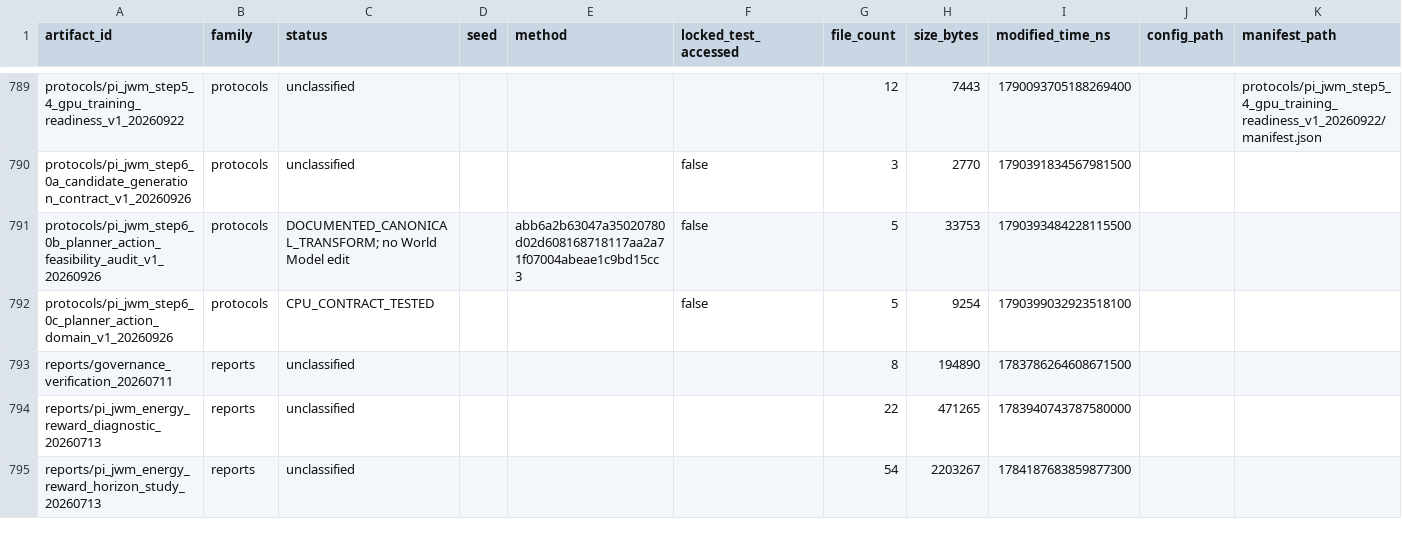
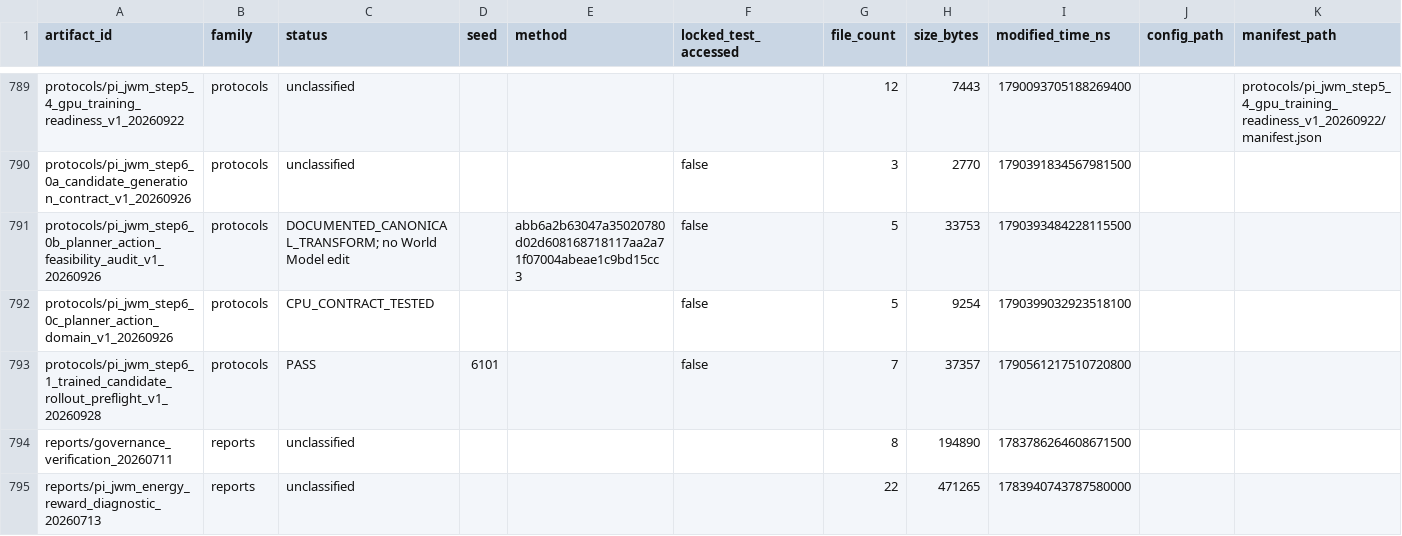
Before and after one commit to yys806/network-state-world-model, a CSV file: docs/registries/generated/artifact_catalog.csv, drawn as a sheet; only a part is shown, gaps mark what is left out; the shorter side is filled out with more unchanged rows; rows hold the shown columns only; the diff names each change by its address in the sheet, - before the commit and + after, or states it on an @@ line.

Commit message:
feat(pi-jwm): verify trained candidate rollouts

```diff
--- a/docs/registries/generated/artifact_catalog.csv
+++ b/docs/registries/generated/artifact_catalog.csv
+row 793: protocols/pi_jwm_step6_1_trained_candidate_rollout_preflight_v1_20260928 | protocols | PASS | 6101 |  | false | 7 | 37357 | 1790561217510720800
```
Also changed, not shown: docs/registries/generated/tracked_file_inventory.csv, 37 other files.
